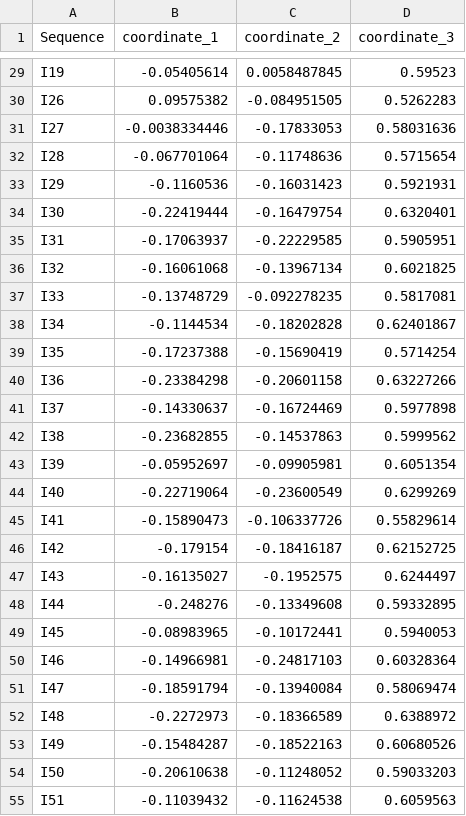
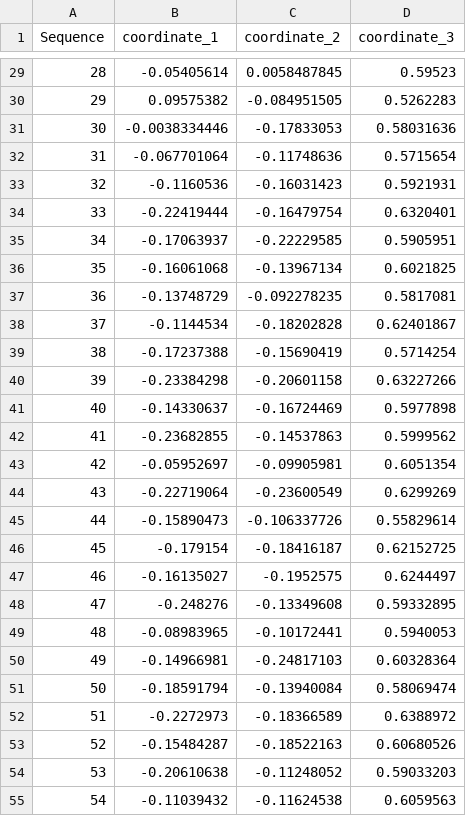
Before and after one commit to MorellThomas/plot_pasimap_data, a CSV file: example_data/example_data.csv, drawn as a sheet; only a part is shown, gaps mark what is left out; the diff covers the shown part only.

Commit message:
Changed sequence names to numbers

```diff
--- a/example_data/example_data.csv
+++ b/example_data/example_data.csv
@@ -29,27 +29,27 @@
-"I19",-0.05405614,0.0058487845,0.59523
-"I26",0.09575382,-0.084951505,0.5262283
-"I27",-0.0038334446,-0.17833053,0.58031636
-"I28",-0.067701064,-0.11748636,0.5715654
-"I29",-0.1160536,-0.16031423,0.5921931
-"I30",-0.22419444,-0.16479754,0.6320401
-"I31",-0.17063937,-0.22229585,0.5905951
-"I32",-0.16061068,-0.13967134,0.6021825
-"I33",-0.13748729,-0.092278235,0.5817081
-"I34",-0.1144534,-0.18202828,0.62401867
-"I35",-0.17237388,-0.15690419,0.5714254
-"I36",-0.23384298,-0.20601158,0.63227266
-"I37",-0.14330637,-0.16724469,0.5977898
-"I38",-0.23682855,-0.14537863,0.5999562
-"I39",-0.05952697,-0.09905981,0.6051354
-"I40",-0.22719064,-0.23600549,0.6299269
-"I41",-0.15890473,-0.106337726,0.55829614
-"I42",-0.179154,-0.18416187,0.62152725
-"I43",-0.16135027,-0.1952575,0.6244497
-"I44",-0.248276,-0.13349608,0.59332895
-"I45",-0.08983965,-0.10172441,0.5940053
-"I46",-0.14966981,-0.24817103,0.60328364
-"I47",-0.18591794,-0.13940084,0.58069474
-"I48",-0.2272973,-0.18366589,0.6388972
-"I49",-0.15484287,-0.18522163,0.60680526
-"I50",-0.20610638,-0.11248052,0.59033203
-"I51",-0.11039432,-0.11624538,0.6059563
+"28",-0.05405614,0.0058487845,0.59523
+"29",0.09575382,-0.084951505,0.5262283
+"30",-0.0038334446,-0.17833053,0.58031636
+"31",-0.067701064,-0.11748636,0.5715654
+"32",-0.1160536,-0.16031423,0.5921931
+"33",-0.22419444,-0.16479754,0.6320401
+"34",-0.17063937,-0.22229585,0.5905951
+"35",-0.16061068,-0.13967134,0.6021825
+"36",-0.13748729,-0.092278235,0.5817081
+"37",-0.1144534,-0.18202828,0.62401867
+"38",-0.17237388,-0.15690419,0.5714254
+"39",-0.23384298,-0.20601158,0.63227266
+"40",-0.14330637,-0.16724469,0.5977898
+"41",-0.23682855,-0.14537863,0.5999562
+"42",-0.05952697,-0.09905981,0.6051354
+"43",-0.22719064,-0.23600549,0.6299269
+"44",-0.15890473,-0.106337726,0.55829614
+"45",-0.179154,-0.18416187,0.62152725
+"46",-0.16135027,-0.1952575,0.6244497
+"47",-0.248276,-0.13349608,0.59332895
+"48",-0.08983965,-0.10172441,0.5940053
+"49",-0.14966981,-0.24817103,0.60328364
+"50",-0.18591794,-0.13940084,0.58069474
+"51",-0.2272973,-0.18366589,0.6388972
+"52",-0.15484287,-0.18522163,0.60680526
+"53",-0.20610638,-0.11248052,0.59033203
+"54",-0.11039432,-0.11624538,0.6059563
```
Also changed, not shown: 142 edited cells elsewhere in this file.
